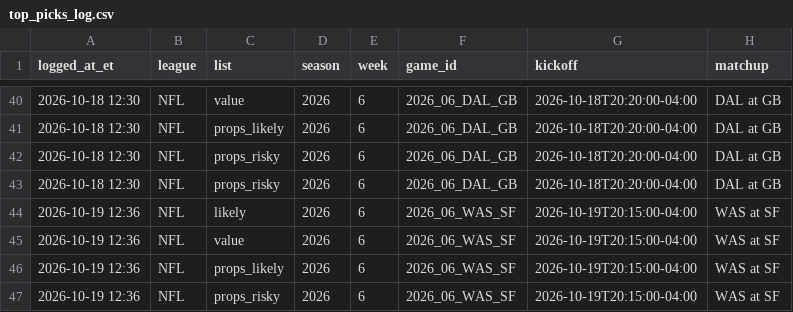
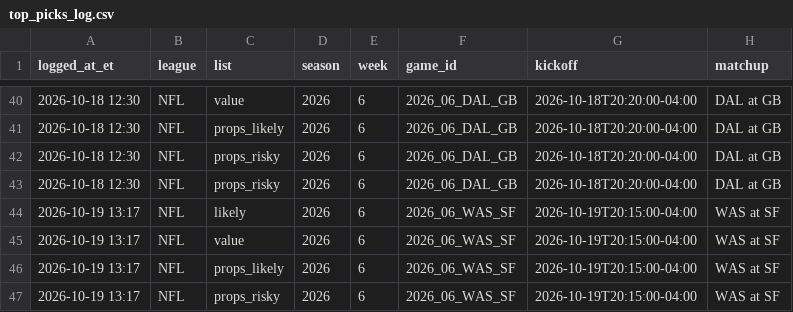
Before and after one commit to hazalnova/football-picks, a CSV file: data/top_picks_log.csv, drawn as a sheet; only a part is shown, gaps mark what is left out; the diff names each change by its address in the sheet, - before the commit and + after, or states it on an @@ line.

```diff
--- a/data/top_picks_log.csv
+++ b/data/top_picks_log.csv
-A44:A47 (logged_at_et): 2026-10-19 12:36
+A44:A47 (logged_at_et): 2026-10-19 13:17
```
Also changed, not shown: 1 other file.
